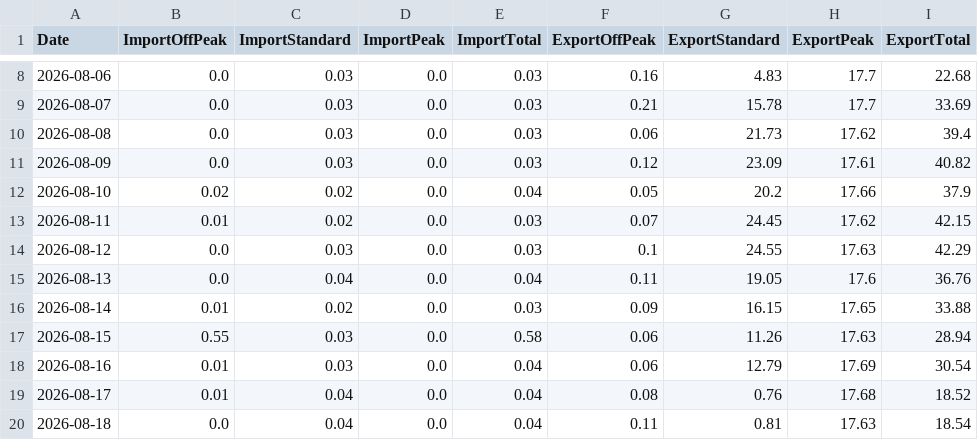
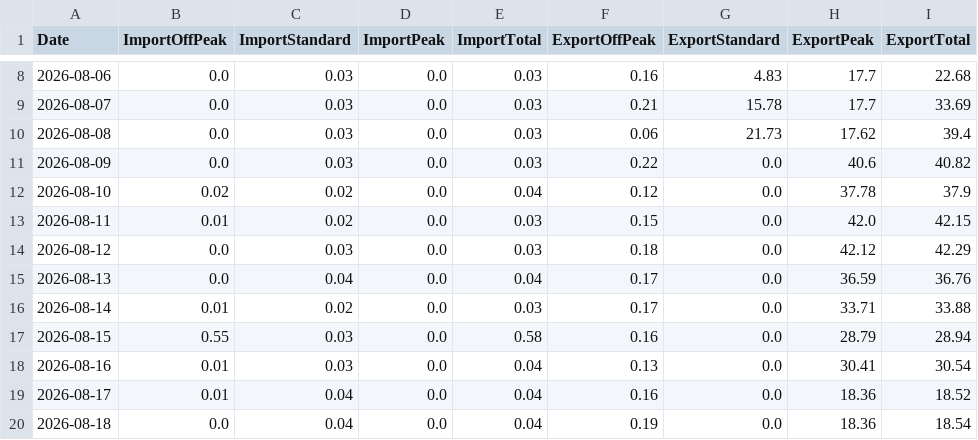
Before and after one commit to Alan-K/public-csv, a CSV file: Energy_Data.csv, drawn as a sheet; only a part is shown, gaps mark what is left out; the diff covers the shown part only.

```diff
--- a/Energy_Data.csv
+++ b/Energy_Data.csv
@@ -10,11 +10,11 @@ Date,ImportOffPeak,ImportStandard,ImportPeak,ImportTotal,ExportOffPeak,ExportSta
 2026-08-08,0.0,0.03,0.0,0.03,0.06,21.73,17.62,39.4
-2026-08-09,0.0,0.03,0.0,0.03,0.12,23.09,17.61,40.82
-2026-08-10,0.02,0.02,0.0,0.04,0.05,20.2,17.66,37.9
-2026-08-11,0.01,0.02,0.0,0.03,0.07,24.45,17.62,42.15
-2026-08-12,0.0,0.03,0.0,0.03,0.1,24.55,17.63,42.29
-2026-08-13,0.0,0.04,0.0,0.04,0.11,19.05,17.6,36.76
-2026-08-14,0.01,0.02,0.0,0.03,0.09,16.15,17.65,33.88
-2026-08-15,0.55,0.03,0.0,0.58,0.06,11.26,17.63,28.94
-2026-08-16,0.01,0.03,0.0,0.04,0.06,12.79,17.69,30.54
-2026-08-17,0.01,0.04,0.0,0.04,0.08,0.76,17.68,18.52
-2026-08-18,0.0,0.04,0.0,0.04,0.11,0.81,17.63,18.54
+2026-08-09,0.0,0.03,0.0,0.03,0.22,0.0,40.6,40.82
+2026-08-10,0.02,0.02,0.0,0.04,0.12,0.0,37.78,37.9
+2026-08-11,0.01,0.02,0.0,0.03,0.15,0.0,42.0,42.15
+2026-08-12,0.0,0.03,0.0,0.03,0.18,0.0,42.12,42.29
+2026-08-13,0.0,0.04,0.0,0.04,0.17,0.0,36.59,36.76
+2026-08-14,0.01,0.02,0.0,0.03,0.17,0.0,33.71,33.88
+2026-08-15,0.55,0.03,0.0,0.58,0.16,0.0,28.79,28.94
+2026-08-16,0.01,0.03,0.0,0.04,0.13,0.0,30.41,30.54
+2026-08-17,0.01,0.04,0.0,0.04,0.16,0.0,18.36,18.52
+2026-08-18,0.0,0.04,0.0,0.04,0.19,0.0,18.36,18.54
```
Also changed, not shown: 55 edited cells elsewhere in this file.
